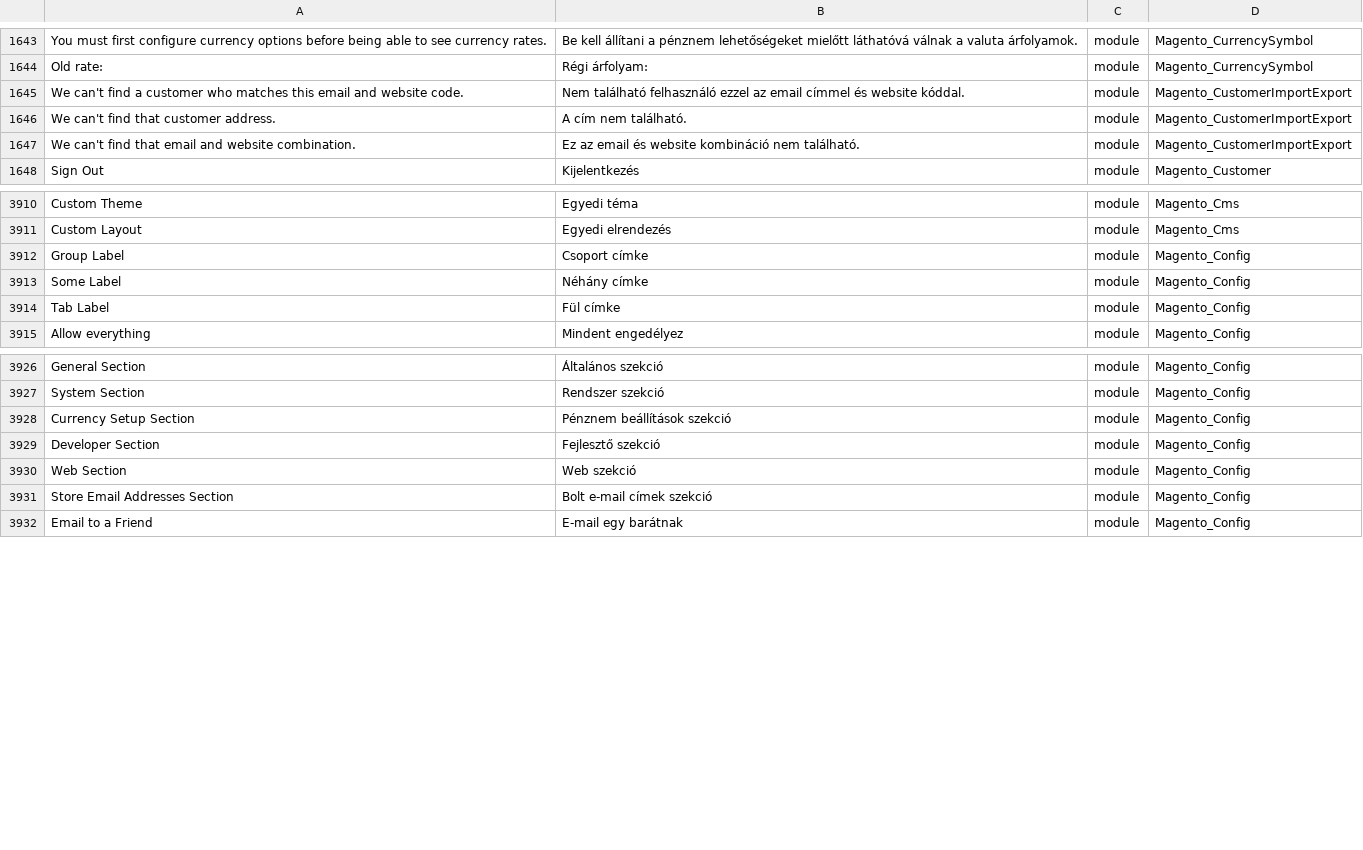
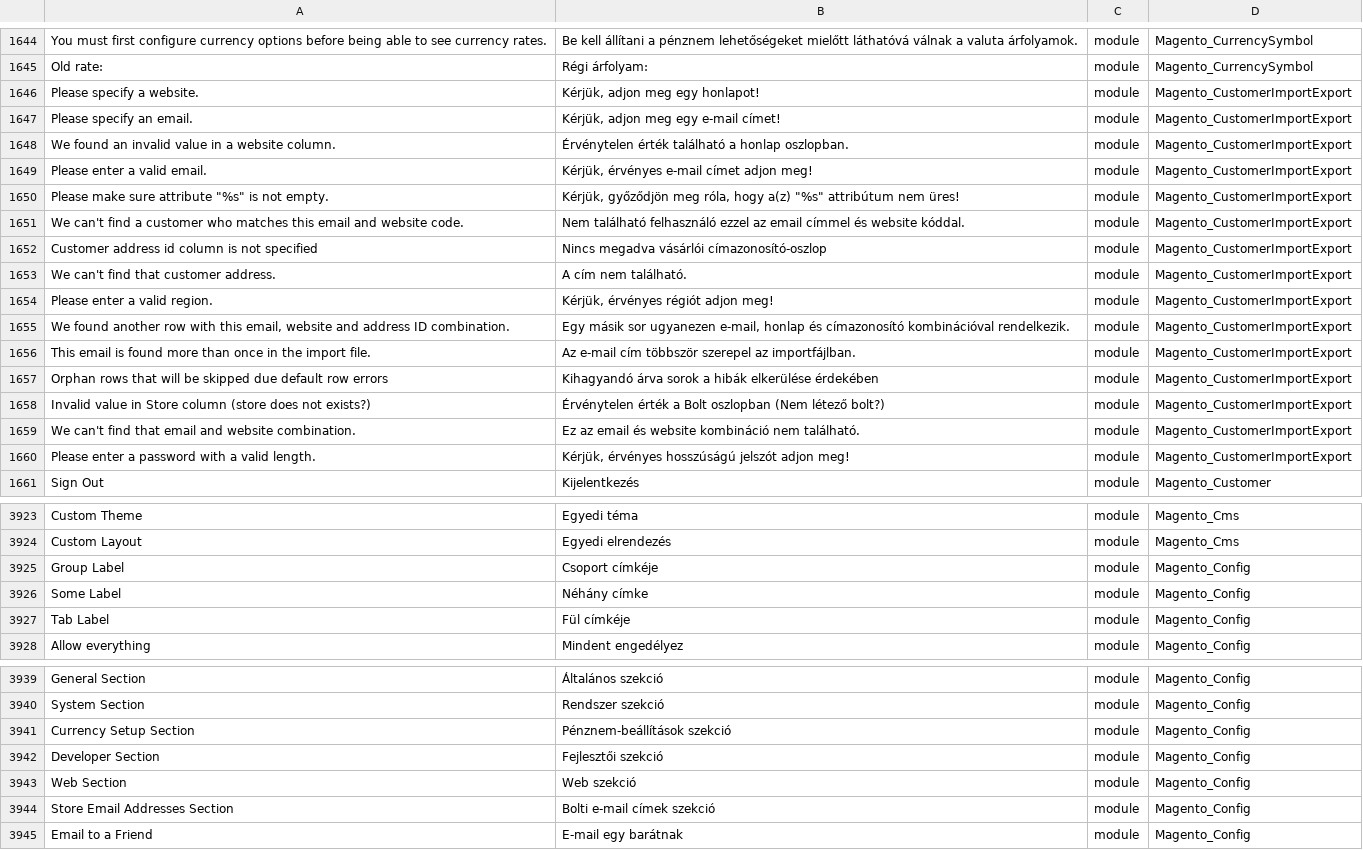
Before and after one commit to Magento2Translations/language_hu_hu, a CSV file: hu_HU.csv, drawn as a sheet; only a part is shown, gaps mark what is left out; addresses are those after the commit; the diff covers the shown part only; the diff names each change by its address in the sheet, - before the commit and + after, or states it on an @@ line.

```diff
--- a/hu_HU.csv
+++ b/hu_HU.csv
+row 1646: Please specify a website. | Kérjük, adjon meg egy honlapot! | module | Magento_CustomerImportExport
+row 1647: Please specify an email. | Kérjük, adjon meg egy e-mail címet! | module | Magento_CustomerImportExport
+row 1648: We found an invalid value in a website column. | Érvénytelen érték található a honlap oszlopban. | module | Magento_CustomerImportExport
+row 1649: Please enter a valid email. | Kérjük, érvényes e-mail címet adjon meg! | module | Magento_CustomerImportExport
+row 1650: Please make sure attribute "%s" is not empty. | Kérjük, győződjön meg róla, hogy a(z) "%s" attribútum nem üres! | module | Magento_CustomerImportExport
+row 1652: Customer address id column is not specified | Nincs megadva vásárlói címazonosító-oszlop | module | Magento_CustomerImportExport
+row 1654: Please enter a valid region. | Kérjük, érvényes régiót adjon meg! | module | Magento_CustomerImportExport
+row 1655: We found another row with this email, website and address ID combination. | Egy másik sor ugyanezen e-mail, honlap és címazonosító kombinációval rendelkezik. | module | Magento_CustomerImportExport
+row 1656: This email is found more than once in the import file. | Az e-mail cím többször szerepel az importfájlban. | module | Magento_CustomerImportExport
+row 1657: Orphan rows that will be skipped due default row errors | Kihagyandó árva sorok a hibák elkerülése érdekében | module | Magento_CustomerImportExport
+row 1658: Invalid value in Store column (store does not exists?) | Érvénytelen érték a Bolt oszlopban (Nem létező bolt?) | module | Magento_CustomerImportExport
+row 1660: Please enter a password with a valid length. | Kérjük, érvényes hosszúságú jelszót adjon meg! | module | Magento_CustomerImportExport
-B3925: Csoport címke
+B3925: Csoport címkéje
-B3927: Fül címke
+B3927: Fül címkéje
-B3941: Pénznem beállítások szekció
+B3941: Pénznem-beállítások szekció
-B3942: Fejlesztő szekció
+B3942: Fejlesztői szekció
-B3944: Bolt e-mail címek szekció
+B3944: Bolti e-mail címek szekció
```
Also changed, not shown: 1 added row and 35 edited cells elsewhere in this file, 1 other file.
